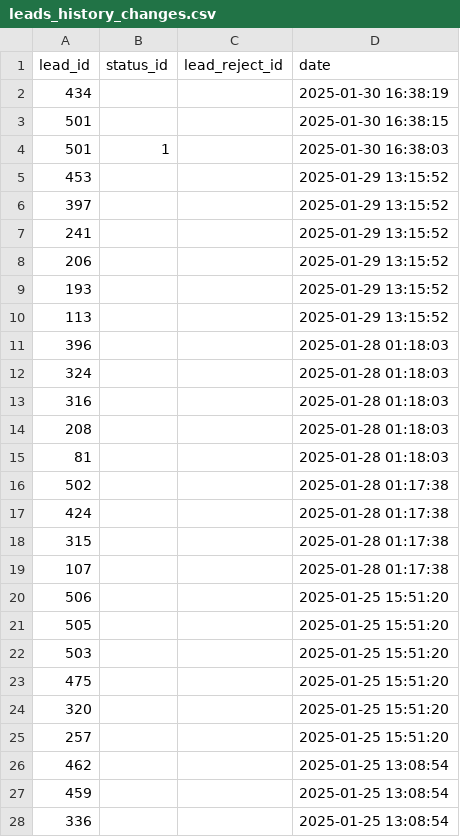
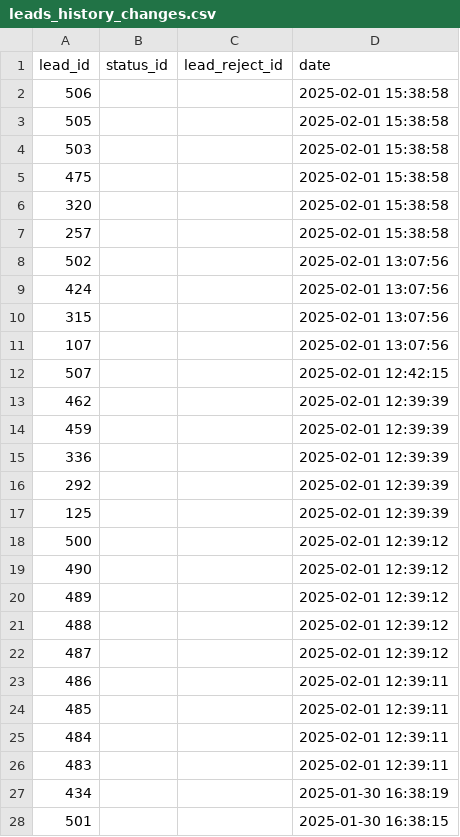
Before and after one commit to ifpfptatmc/KO_alfacrm_data, a CSV file: leads_history_changes.csv, drawn as a sheet; only a part is shown; the shorter side is filled out with more unchanged rows; the diff covers the shown part only.

```diff
--- a/leads_history_changes.csv
+++ b/leads_history_changes.csv
@@ -1,2 +1,27 @@
 lead_id,status_id,lead_reject_id,date
+506,,,2025-02-01 15:38:58
+505,,,2025-02-01 15:38:58
+503,,,2025-02-01 15:38:58
+475,,,2025-02-01 15:38:58
+320,,,2025-02-01 15:38:58
+257,,,2025-02-01 15:38:58
+502,,,2025-02-01 13:07:56
+424,,,2025-02-01 13:07:56
+315,,,2025-02-01 13:07:56
+107,,,2025-02-01 13:07:56
+507,,,2025-02-01 12:42:15
+462,,,2025-02-01 12:39:39
+459,,,2025-02-01 12:39:39
+336,,,2025-02-01 12:39:39
+292,,,2025-02-01 12:39:39
+125,,,2025-02-01 12:39:39
+500,,,2025-02-01 12:39:12
+490,,,2025-02-01 12:39:12
+489,,,2025-02-01 12:39:12
+488,,,2025-02-01 12:39:12
+487,,,2025-02-01 12:39:12
+486,,,2025-02-01 12:39:11
+485,,,2025-02-01 12:39:11
+484,,,2025-02-01 12:39:11
+483,,,2025-02-01 12:39:11
 434,,,2025-01-30 16:38:19
```
Also changed, not shown: 1 edited cell elsewhere in this file, customers_statuses_sources.csv, leads_statuses_sources.csv, 1 other file.
